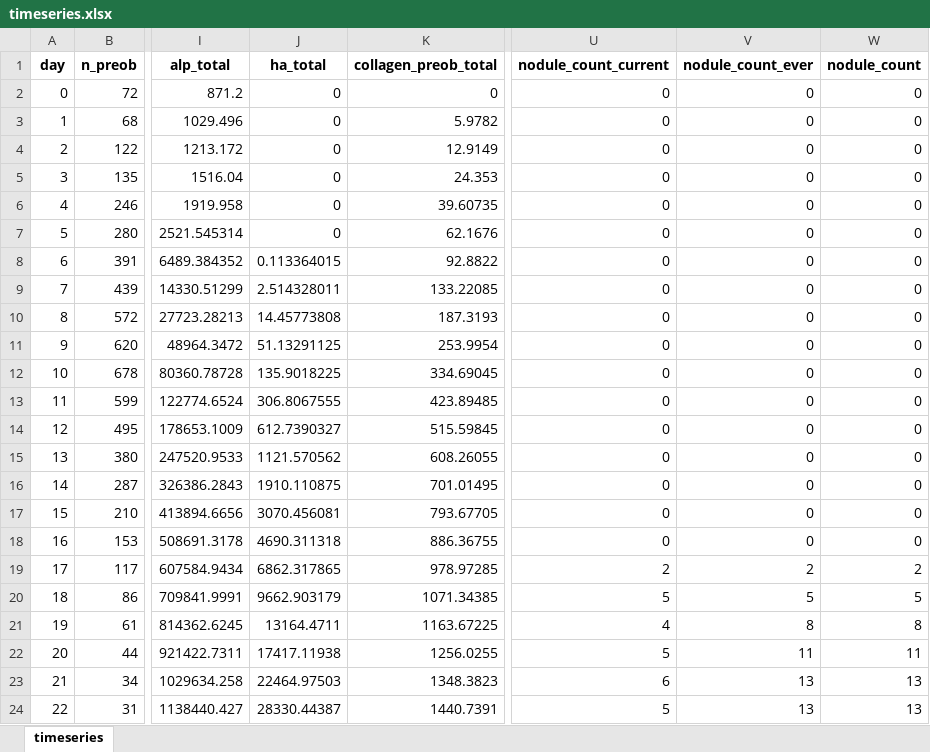
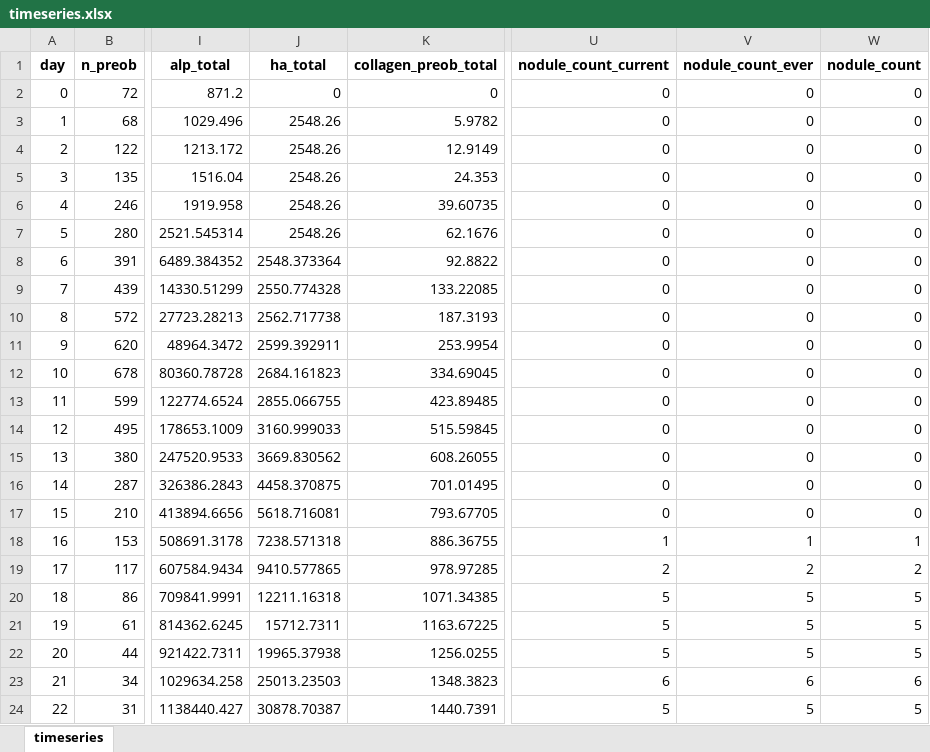
Before and after one commit to aliaslandemir/osteomin, an Excel workbook: main_out/timeseries.xlsx, sheet timeseries, drawn as a sheet; only a part is shown, gaps mark what is left out; values as stored, in another font and other column widths than the file's, no borders; the diff covers the shown part only; the diff names each change by its address in the sheet, - before the commit and + after, or states it on an @@ line.

Commit message:
nodule permissive removed

```diff
--- a/main_out/timeseries.xlsx (sheet timeseries)
+++ b/main_out/timeseries.xlsx (sheet timeseries)
-J3:J7 (ha_total): 0
+J3:J7 (ha_total): 2548.26
-J8 (ha_total): 0.113364015
+J8 (ha_total): 2548.373364
-J9 (ha_total): 2.514328011
+J9 (ha_total): 2550.774328
-J10 (ha_total): 14.45773808
+J10 (ha_total): 2562.717738
-J11 (ha_total): 51.13291125
+J11 (ha_total): 2599.392911
-J12 (ha_total): 135.9018225
+J12 (ha_total): 2684.161823
-J13 (ha_total): 306.8067555
+J13 (ha_total): 2855.066755
-J14 (ha_total): 612.7390327
+J14 (ha_total): 3160.999033
-J15 (ha_total): 1121.570562
+J15 (ha_total): 3669.830562
-J16 (ha_total): 1910.110875
+J16 (ha_total): 4458.370875
-J17 (ha_total): 3070.456081
+J17 (ha_total): 5618.716081
-J18 (ha_total): 4690.311318
+J18 (ha_total): 7238.571318
-U18 (nodule_count_current): 0
+U18 (nodule_count_current): 1
-V18 (nodule_count_ever): 0
+V18 (nodule_count_ever): 1
-W18 (nodule_count): 0
+W18 (nodule_count): 1
-J19 (ha_total): 6862.317865
+J19 (ha_total): 9410.577865
-J20 (ha_total): 9662.903179
+J20 (ha_total): 12211.16318
-J21 (ha_total): 13164.4711
+J21 (ha_total): 15712.7311
-U21 (nodule_count_current): 4
+U21 (nodule_count_current): 5
-V21 (nodule_count_ever): 8
+V21 (nodule_count_ever): 5
-W21 (nodule_count): 8
+W21 (nodule_count): 5
-J22 (ha_total): 17417.11938
+J22 (ha_total): 19965.37938
-V22 (nodule_count_ever): 11
+V22 (nodule_count_ever): 5
-W22 (nodule_count): 11
+W22 (nodule_count): 5
-J23 (ha_total): 22464.97503
+J23 (ha_total): 25013.23503
-V23 (nodule_count_ever): 13
+V23 (nodule_count_ever): 6
-W23 (nodule_count): 13
+W23 (nodule_count): 6
-J24 (ha_total): 28330.44387
+J24 (ha_total): 30878.70387
-V24 (nodule_count_ever): 13
+V24 (nodule_count_ever): 5
-W24 (nodule_count): 13
+W24 (nodule_count): 5
```
Also changed, not shown: 19 edited cells elsewhere in this sheet, 53 other files.
